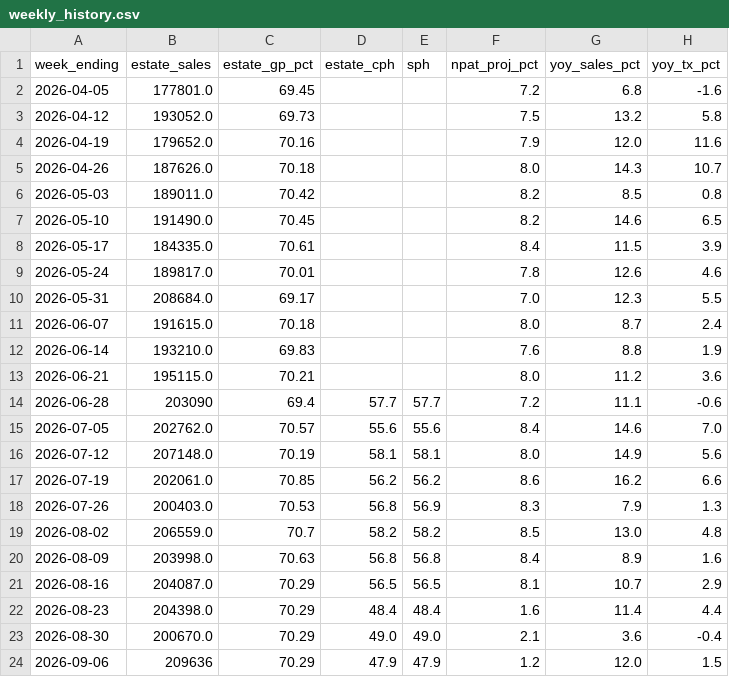
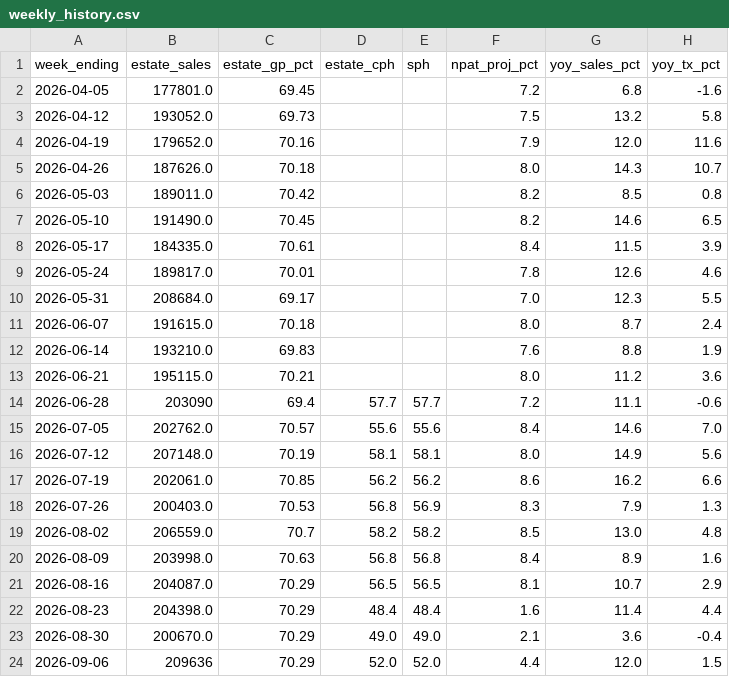
Before and after one commit to Fontana1974/bewiched-dashboards, a CSV file: weekly_history.csv, drawn as a sheet; only a part is shown; the diff names each change by its address in the sheet, - before the commit and + after, or states it on an @@ line.

```diff
--- a/weekly_history.csv
+++ b/weekly_history.csv
-D24 (estate_cph): 47.9
+D24 (estate_cph): 52.0
-E24 (sph): 47.9
+E24 (sph): 52.0
-F24 (npat_proj_pct): 1.2
+F24 (npat_proj_pct): 4.4
```
Also changed, not shown: sph_history.csv, 42 other files.
